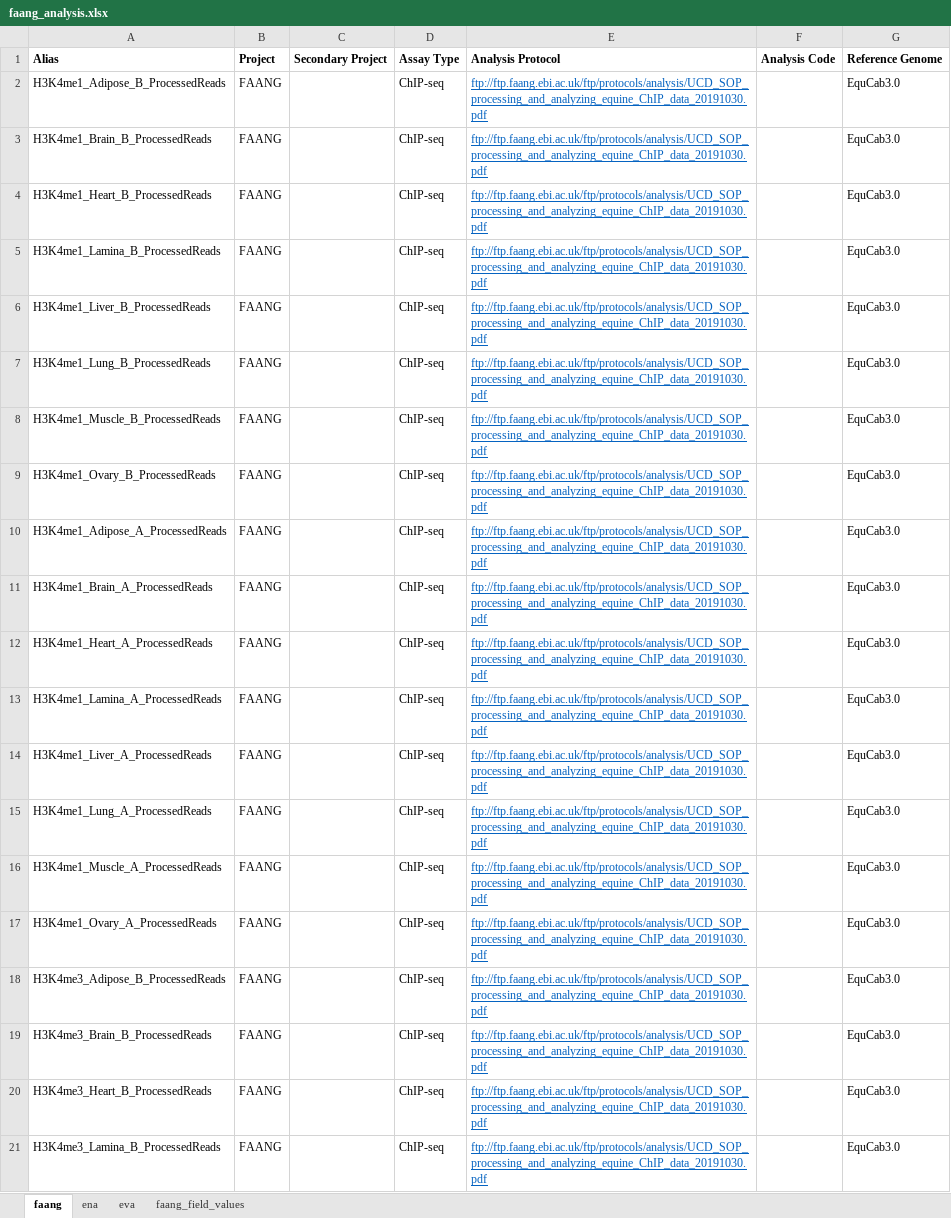
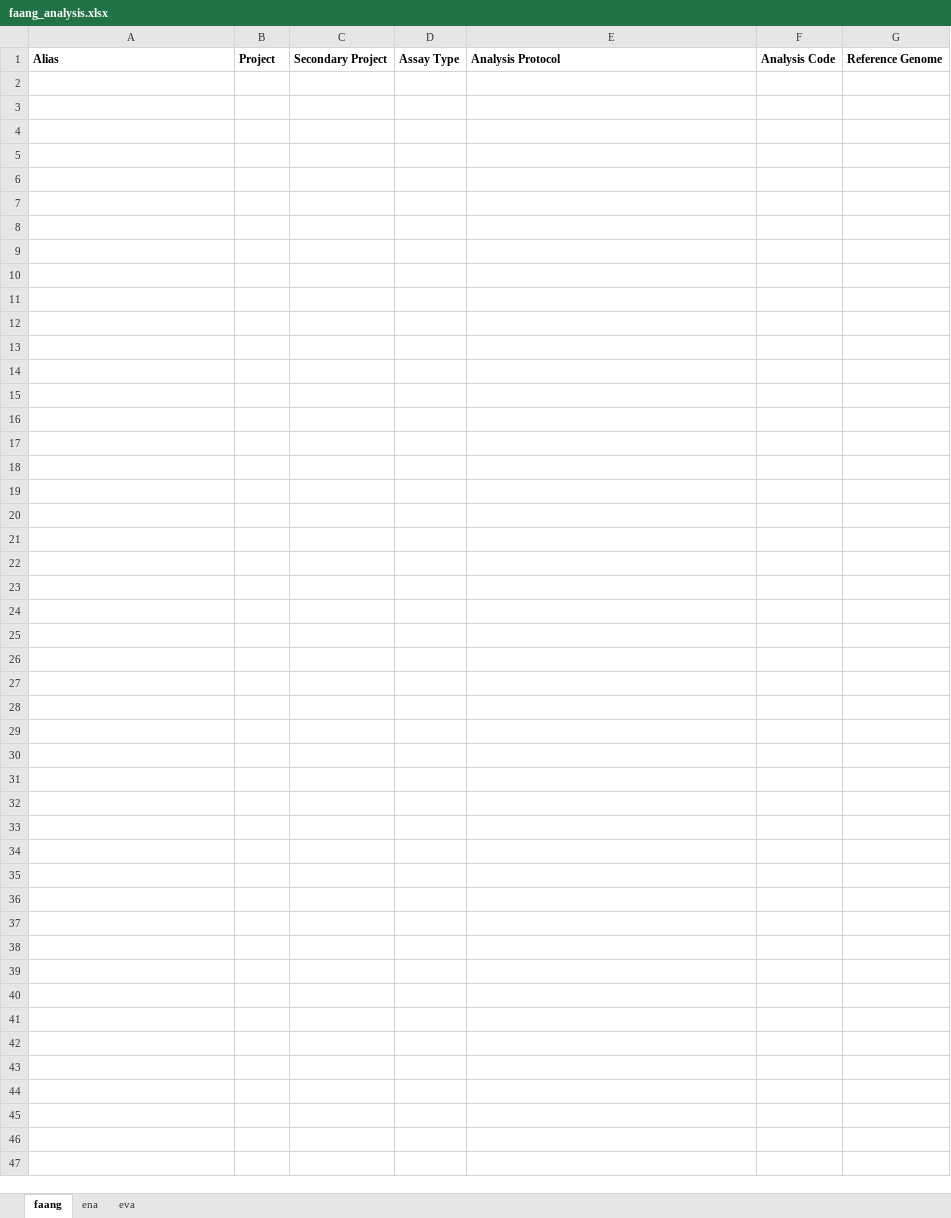
Before and after one commit to FAANG/dcc-portal-frontend, an Excel workbook: src/assets/empty/faang_analysis.xlsx, sheet faang, drawn as a sheet; only a part is shown; values as stored, in another font and other column widths than the file's, no borders; the diff covers the shown part only; the diff names each change by its address in the sheet, - before the commit and + after, or states it on an @@ line.

```diff
--- a/src/assets/empty/faang_analysis.xlsx (sheet faang)
+++ b/src/assets/empty/faang_analysis.xlsx (sheet faang)
@@ sheet tab hidden: faang_field_values @@
-row 2: H3K4me1_Adipose_B_ProcessedReads | FAANG |  | ChIP-seq | ftp://ftp.faang.ebi.ac.uk/ftp/protocols/analysis/UCD_SOP_processing_and_analyzing_equine_ChIP_data_20191030.pdf |  | EquCab3.0
-row 3: H3K4me1_Brain_B_ProcessedReads | FAANG |  | ChIP-seq | ftp://ftp.faang.ebi.ac.uk/ftp/protocols/analysis/UCD_SOP_processing_and_analyzing_equine_ChIP_data_20191030.pdf |  | EquCab3.0
-row 4: H3K4me1_Heart_B_ProcessedReads | FAANG |  | ChIP-seq | ftp://ftp.faang.ebi.ac.uk/ftp/protocols/analysis/UCD_SOP_processing_and_analyzing_equine_ChIP_data_20191030.pdf |  | EquCab3.0
-row 5: H3K4me1_Lamina_B_ProcessedReads | FAANG |  | ChIP-seq | ftp://ftp.faang.ebi.ac.uk/ftp/protocols/analysis/UCD_SOP_processing_and_analyzing_equine_ChIP_data_20191030.pdf |  | EquCab3.0
-row 6: H3K4me1_Liver_B_ProcessedReads | FAANG |  | ChIP-seq | ftp://ftp.faang.ebi.ac.uk/ftp/protocols/analysis/UCD_SOP_processing_and_analyzing_equine_ChIP_data_20191030.pdf |  | EquCab3.0
-row 7: H3K4me1_Lung_B_ProcessedReads | FAANG |  | ChIP-seq | ftp://ftp.faang.ebi.ac.uk/ftp/protocols/analysis/UCD_SOP_processing_and_analyzing_equine_ChIP_data_20191030.pdf |  | EquCab3.0
-row 8: H3K4me1_Muscle_B_ProcessedReads | FAANG |  | ChIP-seq | ftp://ftp.faang.ebi.ac.uk/ftp/protocols/analysis/UCD_SOP_processing_and_analyzing_equine_ChIP_data_20191030.pdf |  | EquCab3.0
-row 9: H3K4me1_Ovary_B_ProcessedReads | FAANG |  | ChIP-seq | ftp://ftp.faang.ebi.ac.uk/ftp/protocols/analysis/UCD_SOP_processing_and_analyzing_equine_ChIP_data_20191030.pdf |  | EquCab3.0
-row 10: H3K4me1_Adipose_A_ProcessedReads | FAANG |  | ChIP-seq | ftp://ftp.faang.ebi.ac.uk/ftp/protocols/analysis/UCD_SOP_processing_and_analyzing_equine_ChIP_data_20191030.pdf |  | EquCab3.0
-row 11: H3K4me1_Brain_A_ProcessedReads | FAANG |  | ChIP-seq | ftp://ftp.faang.ebi.ac.uk/ftp/protocols/analysis/UCD_SOP_processing_and_analyzing_equine_ChIP_data_20191030.pdf |  | EquCab3.0
-row 12: H3K4me1_Heart_A_ProcessedReads | FAANG |  | ChIP-seq | ftp://ftp.faang.ebi.ac.uk/ftp/protocols/analysis/UCD_SOP_processing_and_analyzing_equine_ChIP_data_20191030.pdf |  | EquCab3.0
-row 13: H3K4me1_Lamina_A_ProcessedReads | FAANG |  | ChIP-seq | ftp://ftp.faang.ebi.ac.uk/ftp/protocols/analysis/UCD_SOP_processing_and_analyzing_equine_ChIP_data_20191030.pdf |  | EquCab3.0
-row 14: H3K4me1_Liver_A_ProcessedReads | FAANG |  | ChIP-seq | ftp://ftp.faang.ebi.ac.uk/ftp/protocols/analysis/UCD_SOP_processing_and_analyzing_equine_ChIP_data_20191030.pdf |  | EquCab3.0
-row 15: H3K4me1_Lung_A_ProcessedReads | FAANG |  | ChIP-seq | ftp://ftp.faang.ebi.ac.uk/ftp/protocols/analysis/UCD_SOP_processing_and_analyzing_equine_ChIP_data_20191030.pdf |  | EquCab3.0
-row 16: H3K4me1_Muscle_A_ProcessedReads | FAANG |  | ChIP-seq | ftp://ftp.faang.ebi.ac.uk/ftp/protocols/analysis/UCD_SOP_processing_and_analyzing_equine_ChIP_data_20191030.pdf |  | EquCab3.0
-row 17: H3K4me1_Ovary_A_ProcessedReads | FAANG |  | ChIP-seq | ftp://ftp.faang.ebi.ac.uk/ftp/protocols/analysis/UCD_SOP_processing_and_analyzing_equine_ChIP_data_20191030.pdf |  | EquCab3.0
-row 18: H3K4me3_Adipose_B_ProcessedReads | FAANG |  | ChIP-seq | ftp://ftp.faang.ebi.ac.uk/ftp/protocols/analysis/UCD_SOP_processing_and_analyzing_equine_ChIP_data_20191030.pdf |  | EquCab3.0
-row 19: H3K4me3_Brain_B_ProcessedReads | FAANG |  | ChIP-seq | ftp://ftp.faang.ebi.ac.uk/ftp/protocols/analysis/UCD_SOP_processing_and_analyzing_equine_ChIP_data_20191030.pdf |  | EquCab3.0
-row 20: H3K4me3_Heart_B_ProcessedReads | FAANG |  | ChIP-seq | ftp://ftp.faang.ebi.ac.uk/ftp/protocols/analysis/UCD_SOP_processing_and_analyzing_equine_ChIP_data_20191030.pdf |  | EquCab3.0
-row 21: H3K4me3_Lamina_B_ProcessedReads | FAANG |  | ChIP-seq | ftp://ftp.faang.ebi.ac.uk/ftp/protocols/analysis/UCD_SOP_processing_and_analyzing_equine_ChIP_data_20191030.pdf |  | EquCab3.0
```
Also changed, not shown: 180 removed rows elsewhere in this sheet, sheet ena, src/assets/empty/faang_sample.xlsx, src/assets/with_examples/faang_analysis.xlsx.
